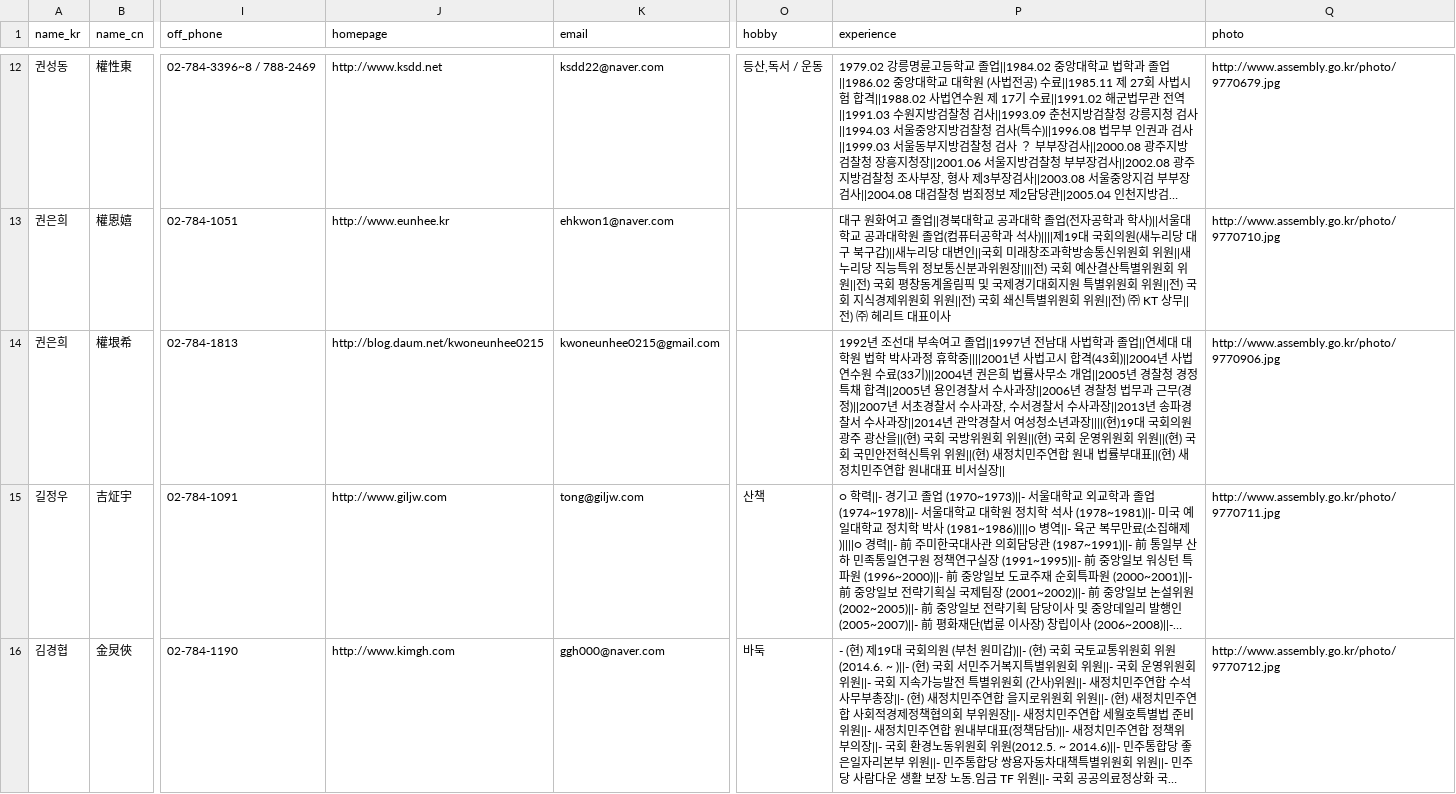
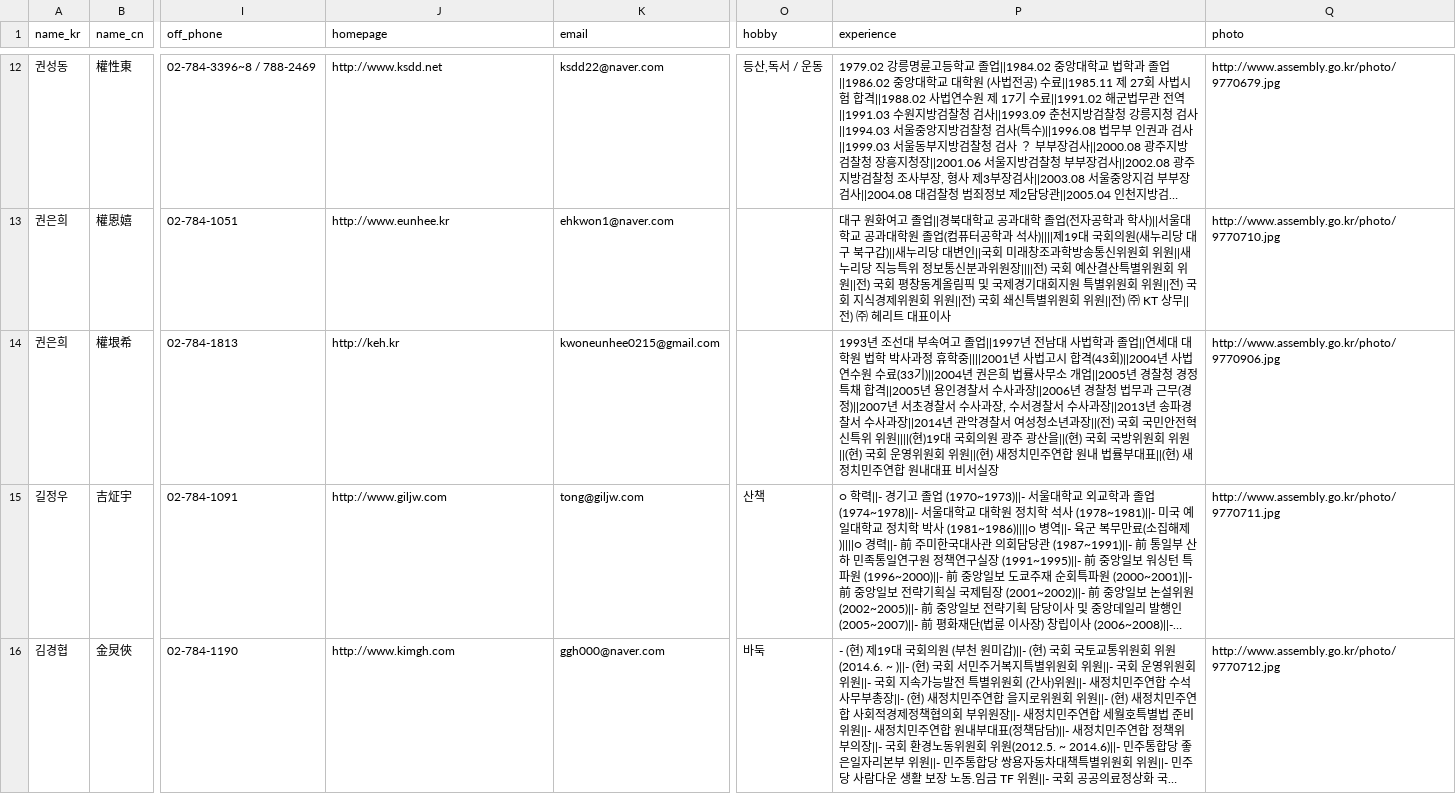
Before and after one commit to teampopong/data-assembly, a CSV file: assembly.csv, drawn as a sheet; only a part is shown, gaps mark what is left out; long unchanged cells end in …; the diff covers the shown part only; the diff names each change by its address in the sheet, - before the commit and + after, or states it on an @@ line.

```diff
--- a/assembly.csv
+++ b/assembly.csv
-J14 (homepage): http://blog.daum.net/kwoneunhee0215
+J14 (homepage): http://keh.kr
-P14 (experience): 1992년 조선대 부속여고 졸업||1997년 전남대 사법학과 졸업||연세대 대학원 법학 박사과정 휴학중||||2001년 사법고시 합격(43회)||2004년 사법연수원 수료(33기)||2004년 권은희 법률사무소 개업||2005년 경찰청 경정 특채 합격||2005년 용인경찰서 수사과장||2006년 경찰청 법무과 근무(경정)||2007년 서초경찰서 수사과장, 수서경찰서 수사과장||2013년 송파경찰서 수사과장||2014년 관악경찰서 여성청소년과장||||(현)19대 국회의원 광주 광산을||(현) 국회 국방위원회 위원||(현) 국회 운영위원회 위원||(현) 국회 국민안전혁신특위 위원||(현) 새정치민주연합 원내 법률부대표||(현) 새정치민주연합 원내대표 비서실장||
+P14 (experience): 1993년 조선대 부속여고 졸업||1997년 전남대 사법학과 졸업||연세대 대학원 법학 박사과정 휴학중||||2001년 사법고시 합격(43회)||2004년 사법연수원 수료(33기)||2004년 권은희 법률사무소 개업||2005년 경찰청 경정 특채 합격||2005년 용인경찰서 수사과장||2006년 경찰청 법무과 근무(경정)||2007년 서초경찰서 수사과장, 수서경찰서 수사과장||2013년 송파경찰서 수사과장||2014년 관악경찰서 여성청소년과장||(전) 국회 국민안전혁신특위 위원||||(현)19대 국회의원 광주 광산을||(현) 국회 국방위원회 위원||(현) 국회 운영위원회 위원||(현) 새정치민주연합 원내 법률부대표||(현) 새정치민주연합 원내대표 비서실장
```
Also changed, not shown: 2 edited cells elsewhere in this file, 1 other file.
